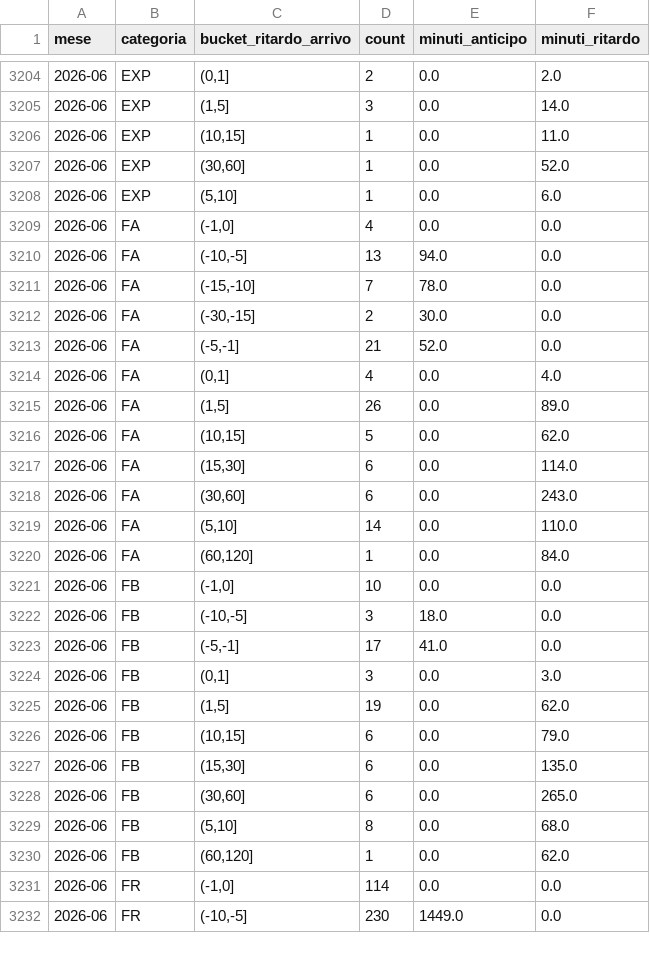
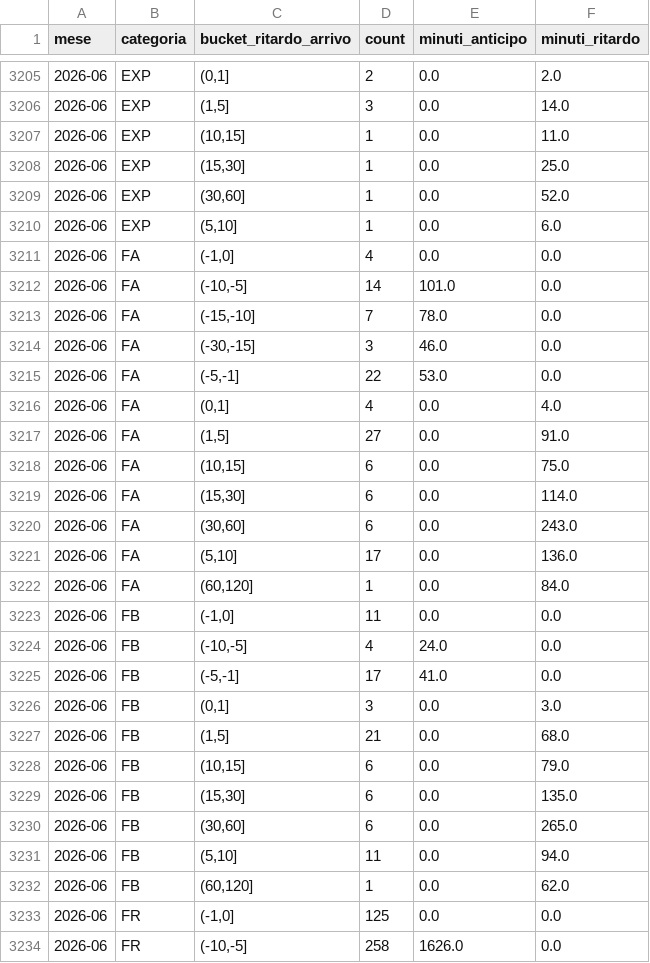
Before and after one commit to DrElegantia/trainstats-dashboard-test, a CSV file: data/gold/hist_mese_categoria.csv, drawn as a sheet; only a part is shown, gaps mark what is left out; the diff covers the shown part only.

```diff
--- a/data/gold/hist_mese_categoria.csv
+++ b/data/gold/hist_mese_categoria.csv
@@ -3206,2 +3207,3 @@ mese,categoria,bucket_ritardo_arrivo,count,minuti_anticipo,minuti_ritardo
 2026-06,EXP,"(10,15]",1,0.0,11.0
+2026-06,EXP,"(15,30]",1,0.0,25.0
 2026-06,EXP,"(30,60]",1,0.0,52.0
@@ -3209,18 +3211,18 @@ mese,categoria,bucket_ritardo_arrivo,count,minuti_anticipo,minuti_ritardo
 2026-06,FA,"(-1,0]",4,0.0,0.0
-2026-06,FA,"(-10,-5]",13,94.0,0.0
+2026-06,FA,"(-10,-5]",14,101.0,0.0
 2026-06,FA,"(-15,-10]",7,78.0,0.0
-2026-06,FA,"(-30,-15]",2,30.0,0.0
-2026-06,FA,"(-5,-1]",21,52.0,0.0
+2026-06,FA,"(-30,-15]",3,46.0,0.0
+2026-06,FA,"(-5,-1]",22,53.0,0.0
 2026-06,FA,"(0,1]",4,0.0,4.0
-2026-06,FA,"(1,5]",26,0.0,89.0
-2026-06,FA,"(10,15]",5,0.0,62.0
+2026-06,FA,"(1,5]",27,0.0,91.0
+2026-06,FA,"(10,15]",6,0.0,75.0
 2026-06,FA,"(15,30]",6,0.0,114.0
 2026-06,FA,"(30,60]",6,0.0,243.0
-2026-06,FA,"(5,10]",14,0.0,110.0
+2026-06,FA,"(5,10]",17,0.0,136.0
 2026-06,FA,"(60,120]",1,0.0,84.0
-2026-06,FB,"(-1,0]",10,0.0,0.0
-2026-06,FB,"(-10,-5]",3,18.0,0.0
+2026-06,FB,"(-1,0]",11,0.0,0.0
+2026-06,FB,"(-10,-5]",4,24.0,0.0
 2026-06,FB,"(-5,-1]",17,41.0,0.0
 2026-06,FB,"(0,1]",3,0.0,3.0
-2026-06,FB,"(1,5]",19,0.0,62.0
+2026-06,FB,"(1,5]",21,0.0,68.0
 2026-06,FB,"(10,15]",6,0.0,79.0
@@ -3228,5 +3230,5 @@ mese,categoria,bucket_ritardo_arrivo,count,minuti_anticipo,minuti_ritardo
 2026-06,FB,"(30,60]",6,0.0,265.0
-2026-06,FB,"(5,10]",8,0.0,68.0
+2026-06,FB,"(5,10]",11,0.0,94.0
 2026-06,FB,"(60,120]",1,0.0,62.0
-2026-06,FR,"(-1,0]",114,0.0,0.0
-2026-06,FR,"(-10,-5]",230,1449.0,0.0
+2026-06,FR,"(-1,0]",125,0.0,0.0
+2026-06,FR,"(-10,-5]",258,1626.0,0.0
```
Also changed, not shown: 6 added rows and 111 edited cells elsewhere in this file, data/gold/kpi_dettaglio_categoria.csv, data/gold/kpi_mese_categoria.csv, 9 other files.
